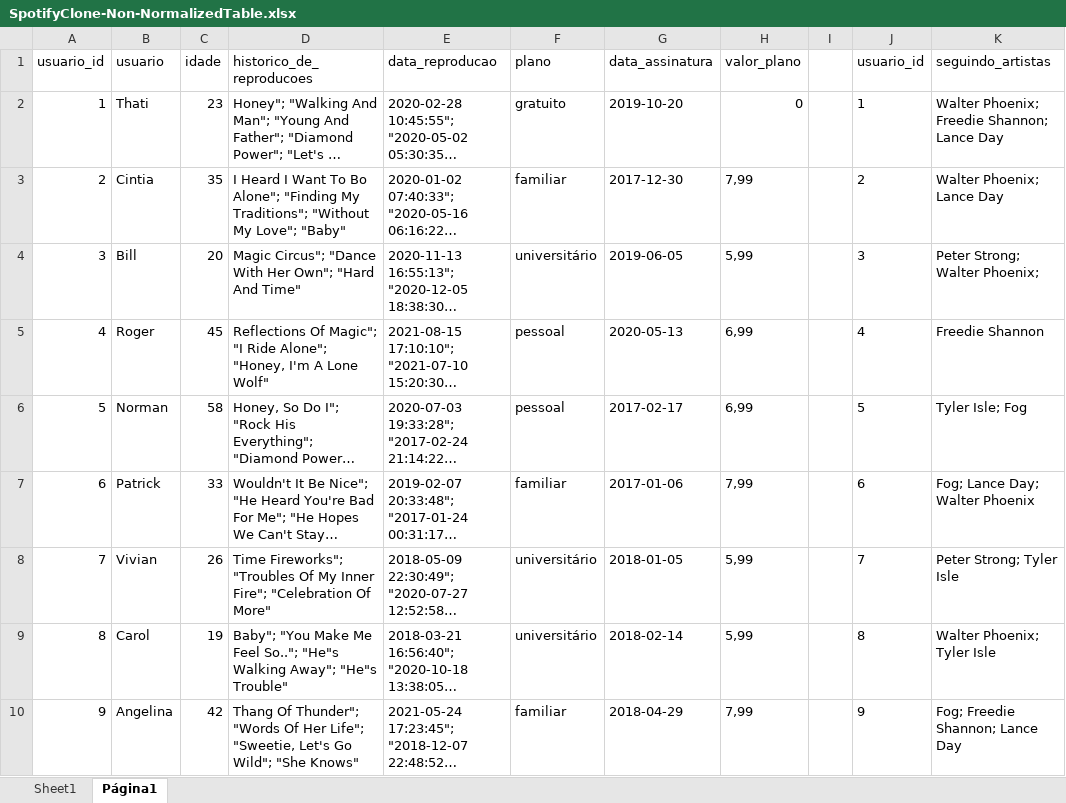
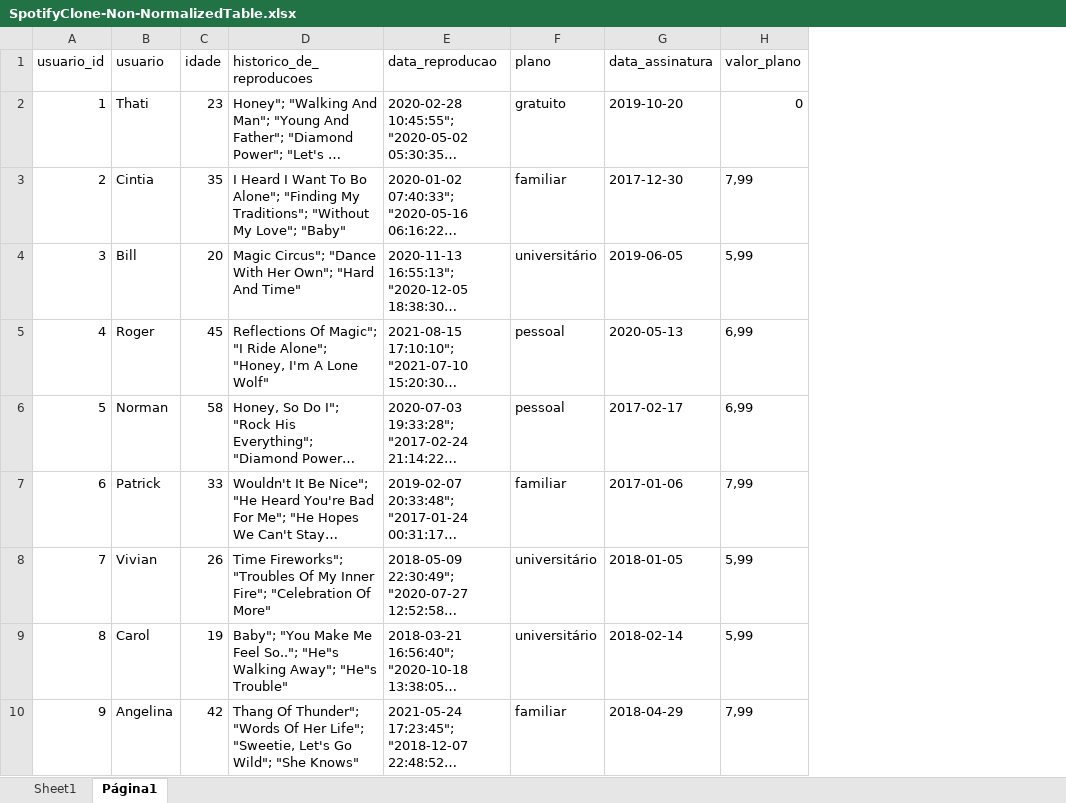
Before and after one commit to Andreyrvs/23-Mysql-one-for-all, an Excel workbook: SpotifyClone-Non-NormalizedTable.xlsx, sheet Página1, drawn as a sheet; only a part is shown; long unchanged cells end in …; values as stored, in another font and other column widths than the file's, no borders; charts and pictures and table styles not drawn; the diff names each change by its address in the sheet, - before the commit and + after, or states it on an @@ line.

```diff
--- a/SpotifyClone-Non-NormalizedTable.xlsx (sheet Página1)
+++ b/SpotifyClone-Non-NormalizedTable.xlsx (sheet Página1)
-column I, empty
-column J (usuario_id), rows 2-10: 1 | 2 | 3 | 4 | 5 | 6 | 7 | 8 | 9
-column K (seguindo_artistas), rows 2-10: Walter Phoenix; Freedie Shannon; Lance Day | Walter Phoenix; Lance Day | Peter Strong; Walter Phoenix; | Freedie Shannon | Tyler Isle; Fog | Fog; Lance Day; Walter Phoenix | Peter Strong; Tyler Isle | Walter Phoenix; Tyler Isle | Fog; Freedie Shannon; Lance Day
```
Also changed, not shown: sheet Sheet1.
